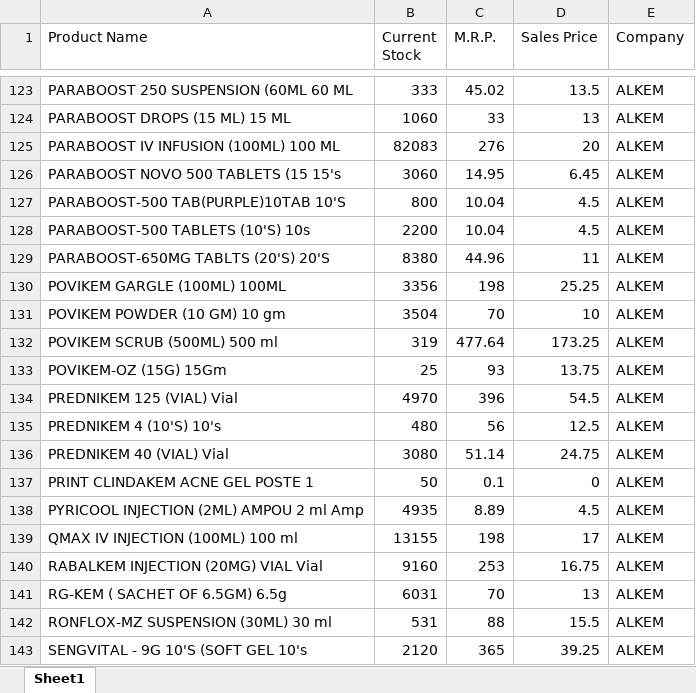
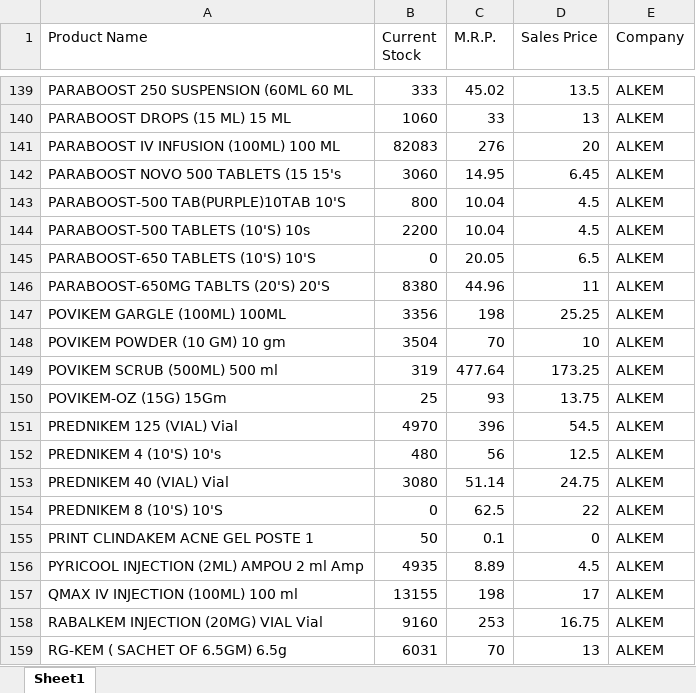
Before and after one commit to ishwarpharma/alkem, an Excel workbook: data.xlsx, sheet Sheet1, drawn as a sheet; only a part is shown, gaps mark what is left out; the shorter side is filled out with more unchanged rows; values as stored, in another font and other column widths than the file's, no borders; the diff covers the shown part only; the diff names each change by its address in the sheet, - before the commit and + after, or states it on an @@ line.

```diff
--- a/data.xlsx (sheet Sheet1)
+++ b/data.xlsx (sheet Sheet1)
+row 145: PARABOOST-650 TABLETS (10'S) 10'S | 0 | 20.05 | 6.5 | ALKEM
+row 154: PREDNIKEM 8 (10'S) 10'S | 0 | 62.5 | 22 | ALKEM
```
Also changed, not shown: 19 added rows elsewhere in this sheet.
